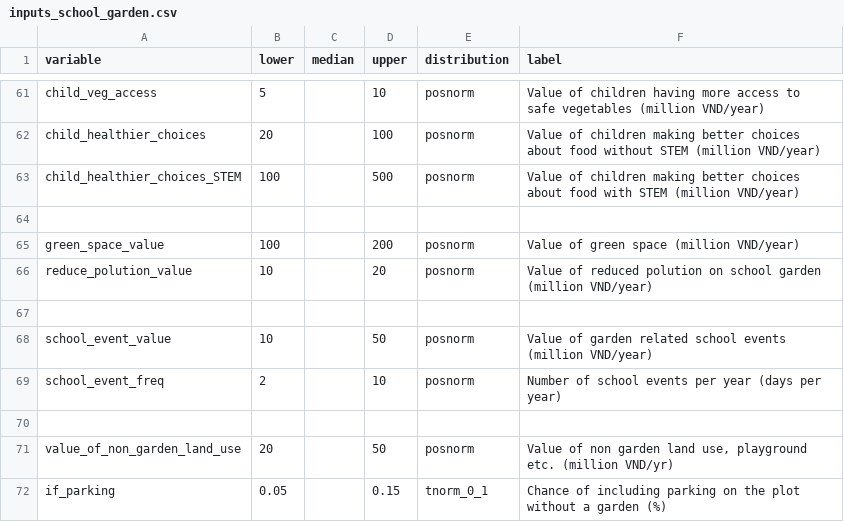
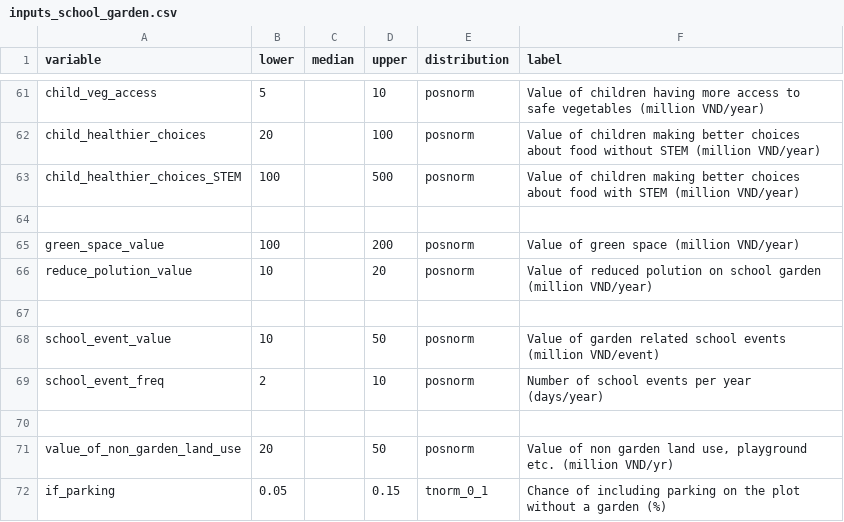
Before and after one commit to CWWhitney/nifam_codas_school_garden, a CSV file: inputs_school_garden.csv, drawn as a sheet; only a part is shown, gaps mark what is left out.

Commit message:
Address schoool event issue school_event_value as million VND/day and school_event_freq as days #36

```diff
--- a/inputs_school_garden.csv
+++ b/inputs_school_garden.csv
@@ -67,4 +67,4 @@ reduce_polution_value,10,,20,posnorm,Value of reduced polution on school garden
 ,,,,,
-school_event_value,10,,50,posnorm,Value of garden related school events (million VND/year)
-school_event_freq,2,,10,posnorm,Number of school events per year (days per year)
+school_event_value,10,,50,posnorm,Value of garden related school events (million VND/event)
+school_event_freq,2,,10,posnorm,Number of school events per year (days/year)
 ,,,,,
```
